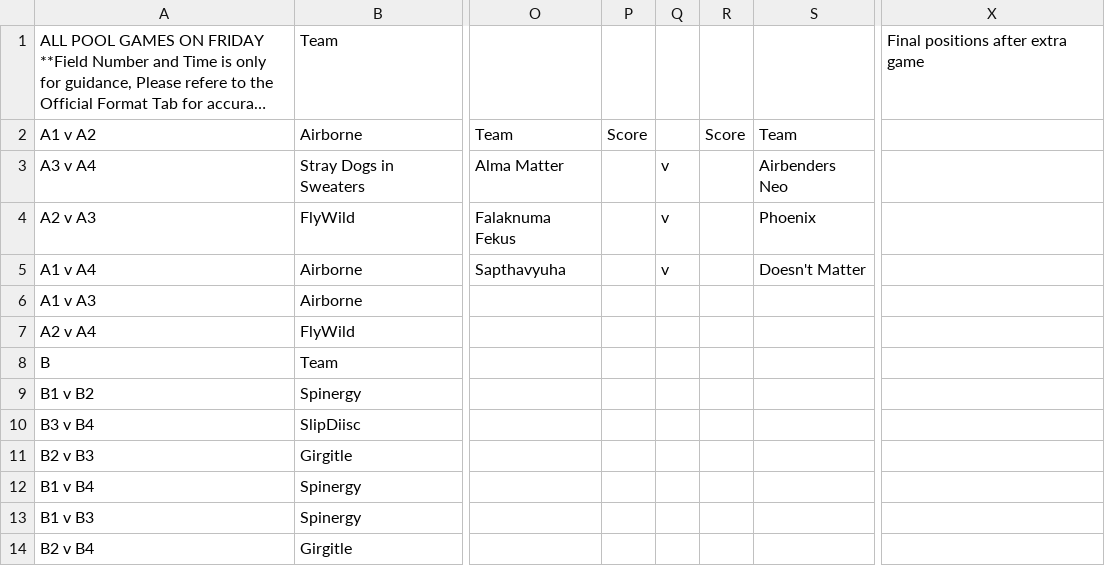
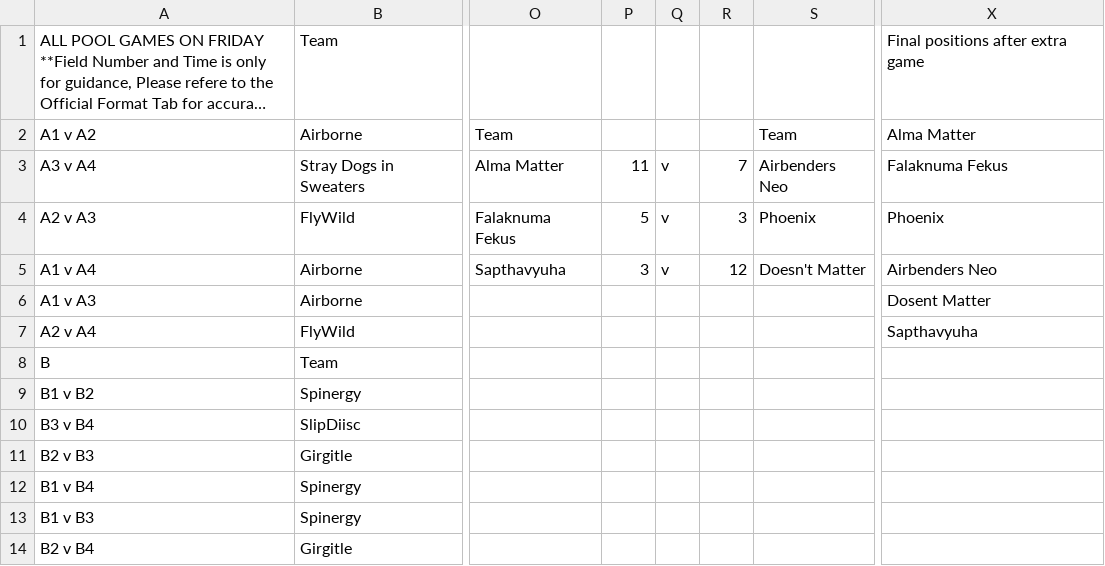
Before and after one commit to india-ultimate/scores, a CSV file: data/raw/ncs-22-23-mixed-regionals-south.csv, drawn as a sheet; only a part is shown, gaps mark what is left out; long unchanged cells end in …; the diff names each change by its address in the sheet, - before the commit and + after, or states it on an @@ line.

Commit message:
Auto update data for the website

```diff
--- a/data/raw/ncs-22-23-mixed-regionals-south.csv
+++ b/data/raw/ncs-22-23-mixed-regionals-south.csv
-P2: Score
+P2: (empty)
-R2: Score
+R2: (empty)
-X2: (empty)
+X2: Alma Matter
-P3: (empty)
+P3: 11
-R3: (empty)
+R3: 7
-X3: (empty)
+X3: Falaknuma Fekus
-P4: (empty)
+P4: 5
-R4: (empty)
+R4: 3
-X4: (empty)
+X4: Phoenix
-P5: (empty)
+P5: 3
-R5: (empty)
+R5: 12
-X5: (empty)
+X5: Airbenders Neo
-X6: (empty)
+X6: Dosent Matter
-X7: (empty)
+X7: Sapthavyuha
```
